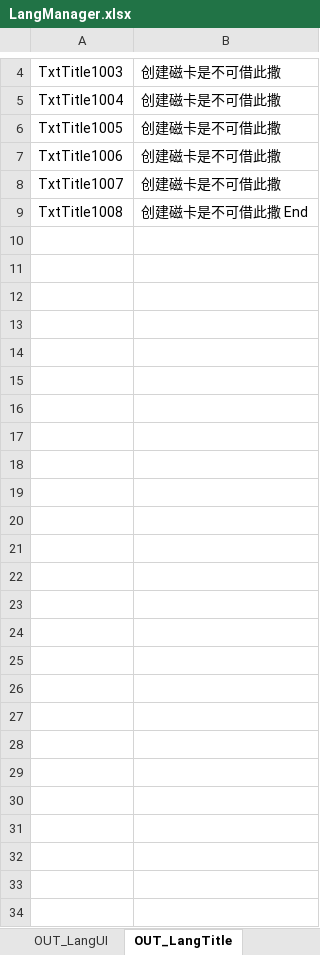
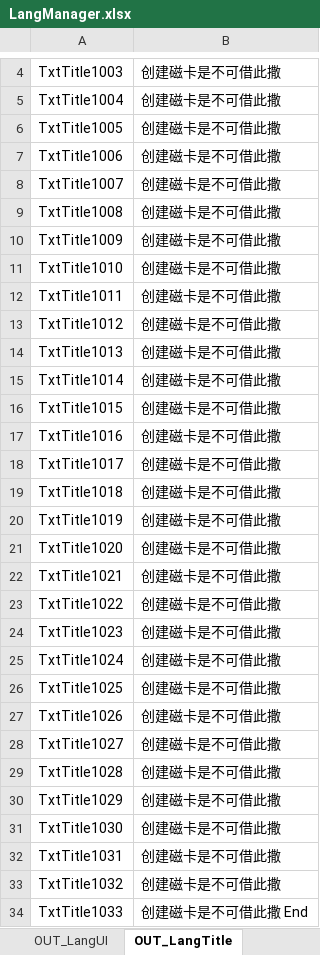
Before and after one commit to zerospace007/xlsx2lua-language, an Excel workbook: LangManager.xlsx, sheet OUT_LangTitle, drawn as a sheet; only a part is shown, gaps mark what is left out; values as stored, in another font and other column widths than the file's, no borders; the diff names each change by its address in the sheet, - before the commit and + after, or states it on an @@ line.

```diff
--- a/LangManager.xlsx (sheet OUT_LangTitle)
+++ b/LangManager.xlsx (sheet OUT_LangTitle)
-B9: 创建磁卡是不可借此撒 End
+B9: 创建磁卡是不可借此撒
+row 10: TxtTitle1009 | 创建磁卡是不可借此撒
+row 11: TxtTitle1010 | 创建磁卡是不可借此撒
+row 12: TxtTitle1011 | 创建磁卡是不可借此撒
+row 13: TxtTitle1012 | 创建磁卡是不可借此撒
+row 14: TxtTitle1013 | 创建磁卡是不可借此撒
+row 15: TxtTitle1014 | 创建磁卡是不可借此撒
+row 16: TxtTitle1015 | 创建磁卡是不可借此撒
+row 17: TxtTitle1016 | 创建磁卡是不可借此撒
+row 18: TxtTitle1017 | 创建磁卡是不可借此撒
+row 19: TxtTitle1018 | 创建磁卡是不可借此撒
+row 20: TxtTitle1019 | 创建磁卡是不可借此撒
+row 21: TxtTitle1020 | 创建磁卡是不可借此撒
+row 22: TxtTitle1021 | 创建磁卡是不可借此撒
+row 23: TxtTitle1022 | 创建磁卡是不可借此撒
+row 24: TxtTitle1023 | 创建磁卡是不可借此撒
+row 25: TxtTitle1024 | 创建磁卡是不可借此撒
+row 26: TxtTitle1025 | 创建磁卡是不可借此撒
+row 27: TxtTitle1026 | 创建磁卡是不可借此撒
+row 28: TxtTitle1027 | 创建磁卡是不可借此撒
+row 29: TxtTitle1028 | 创建磁卡是不可借此撒
+row 30: TxtTitle1029 | 创建磁卡是不可借此撒
+row 31: TxtTitle1030 | 创建磁卡是不可借此撒
+row 32: TxtTitle1031 | 创建磁卡是不可借此撒
+row 33: TxtTitle1032 | 创建磁卡是不可借此撒
+row 34: TxtTitle1033 | 创建磁卡是不可借此撒 End
```
Also changed, not shown: sheet OUT_LangStory, sheet OUT_LangUI, other sheet tabs, 4 other files.
